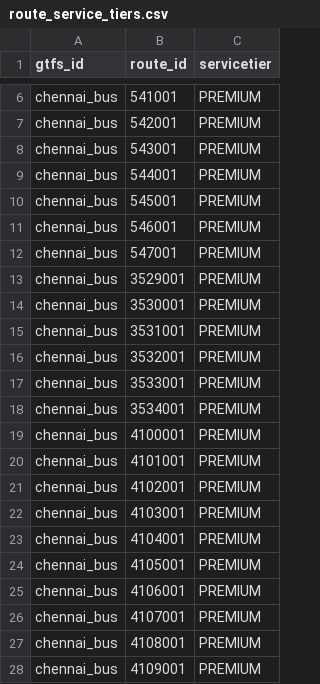
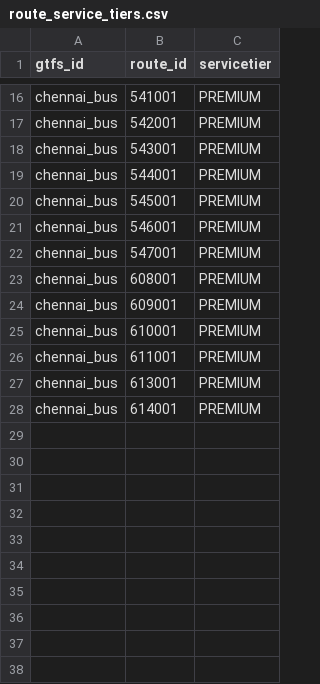
Before and after one commit to nammayatri/gtfs-inmemory-server-rust, a CSV file: assets/route_service_tiers.csv, drawn as a sheet; only a part is shown, gaps mark what is left out; the diff covers the shown part only.

Commit message:
chore: updated data for premium serviceTier routes

```diff
--- a/assets/route_service_tiers.csv
+++ b/assets/route_service_tiers.csv
@@ -12,17 +22,7 @@ chennai_bus,546001,PREMIUM
 chennai_bus,547001,PREMIUM
-chennai_bus,3529001,PREMIUM
-chennai_bus,3530001,PREMIUM
-chennai_bus,3531001,PREMIUM
-chennai_bus,3532001,PREMIUM
-chennai_bus,3533001,PREMIUM
-chennai_bus,3534001,PREMIUM
-chennai_bus,4100001,PREMIUM
-chennai_bus,4101001,PREMIUM
-chennai_bus,4102001,PREMIUM
-chennai_bus,4103001,PREMIUM
-chennai_bus,4104001,PREMIUM
-chennai_bus,4105001,PREMIUM
-chennai_bus,4106001,PREMIUM
-chennai_bus,4107001,PREMIUM
-chennai_bus,4108001,PREMIUM
-chennai_bus,4109001,PREMIUM
+chennai_bus,608001,PREMIUM
+chennai_bus,609001,PREMIUM
+chennai_bus,610001,PREMIUM
+chennai_bus,611001,PREMIUM
+chennai_bus,613001,PREMIUM
+chennai_bus,614001,PREMIUM
```
Also changed, not shown: 10 added rows elsewhere in this file.
